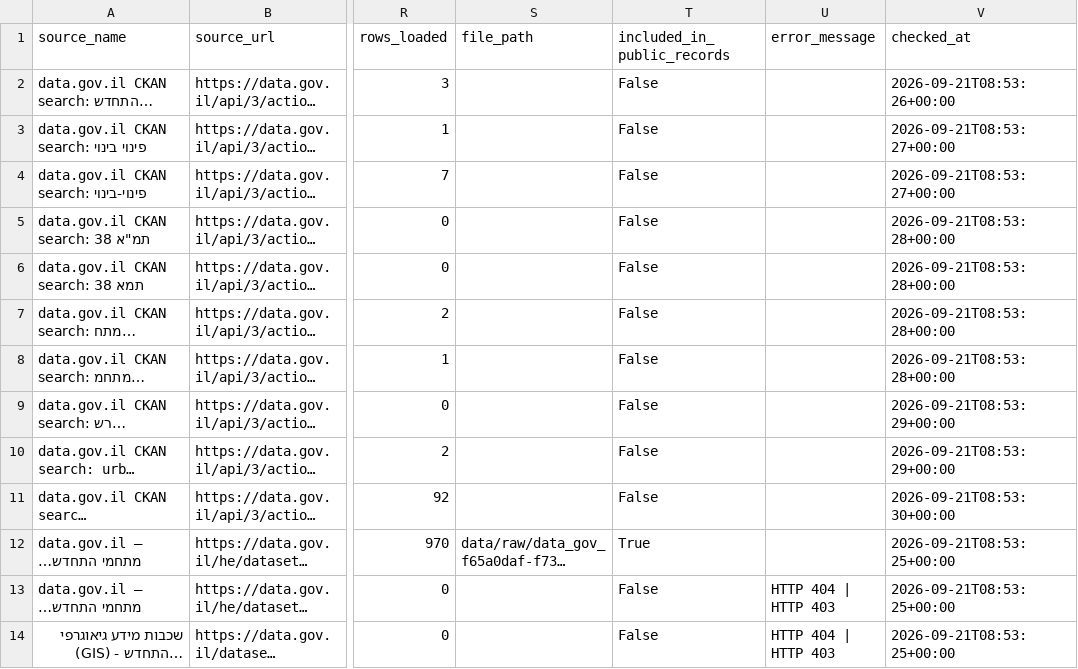
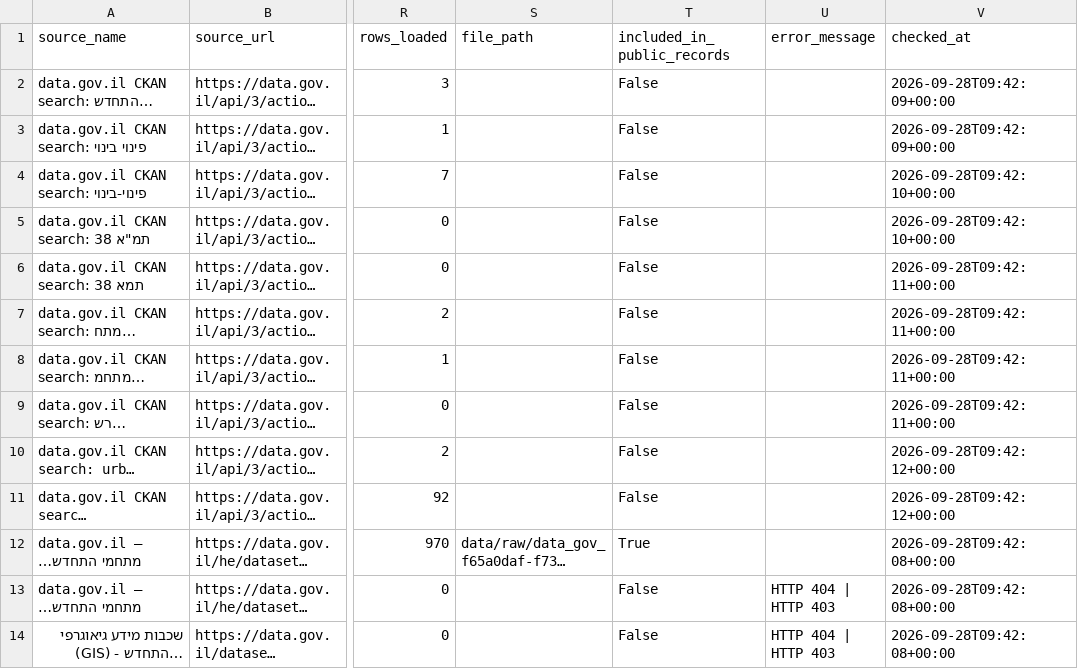
Before and after one commit to guyluzon64/kaos-urban-renewal, a CSV file: data/metadata/source_inventory.csv, drawn as a sheet; only a part is shown, gaps mark what is left out; long unchanged cells end in …; the diff covers the shown part only; the diff names each change by its address in the sheet, - before the commit and + after, or states it on an @@ line.

```diff
--- a/data/metadata/source_inventory.csv
+++ b/data/metadata/source_inventory.csv
-V2 (checked_at): 2026-09-21T08:53:26+00:00
+V2 (checked_at): 2026-09-28T09:42:09+00:00
-V3 (checked_at): 2026-09-21T08:53:27+00:00
+V3 (checked_at): 2026-09-28T09:42:09+00:00
-V4 (checked_at): 2026-09-21T08:53:27+00:00
+V4 (checked_at): 2026-09-28T09:42:10+00:00
-V5 (checked_at): 2026-09-21T08:53:28+00:00
+V5 (checked_at): 2026-09-28T09:42:10+00:00
-V6:V8 (checked_at): 2026-09-21T08:53:28+00:00
+V6:V8 (checked_at): 2026-09-28T09:42:11+00:00
-V9 (checked_at): 2026-09-21T08:53:29+00:00
+V9 (checked_at): 2026-09-28T09:42:11+00:00
-V10 (checked_at): 2026-09-21T08:53:29+00:00
+V10 (checked_at): 2026-09-28T09:42:12+00:00
-V11 (checked_at): 2026-09-21T08:53:30+00:00
+V11 (checked_at): 2026-09-28T09:42:12+00:00
-V12:V14 (checked_at): 2026-09-21T08:53:25+00:00
+V12:V14 (checked_at): 2026-09-28T09:42:08+00:00
```
Also changed, not shown: 18 edited cells elsewhere in this file, data/metadata/latest_refresh_report.csv, data/processed/urban_renewal_standardized.csv, 2 other files.
